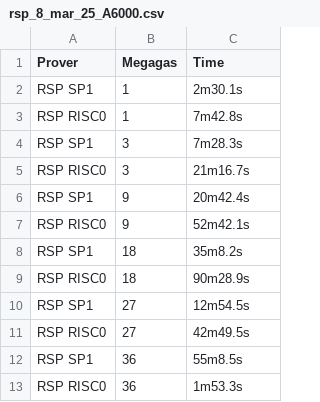
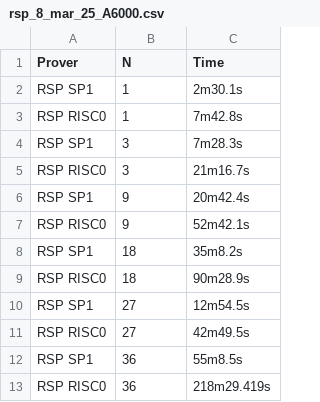
Before and after one commit to yetanotherco/zkvm_benchmarks, a CSV file: bench_results/rsp_8_mar_25_A6000.csv, drawn as a sheet.

Commit message:
add results for GPU update notebook and README.md

```diff
--- a/bench_results/rsp_8_mar_25_A6000.csv
+++ b/bench_results/rsp_8_mar_25_A6000.csv
@@ -1,2 +1,2 @@
-Prover,Megagas,Time
+Prover,N,Time
 RSP SP1,1,2m30.1s
@@ -12,2 +12,2 @@ RSP RISC0,27,42m49.5s
 RSP SP1,36,55m8.5s
-RSP RISC0,36,1m53.3s
+RSP RISC0,36,218m29.419s
```
Also changed, not shown: 4 other files.
